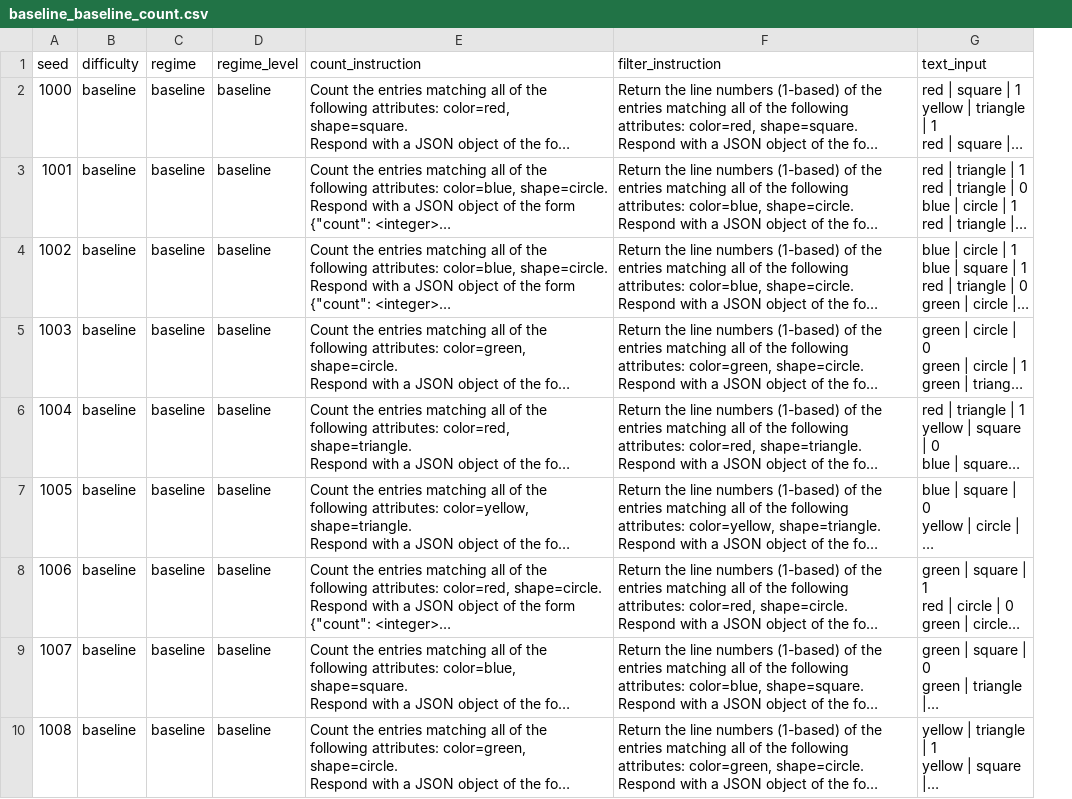
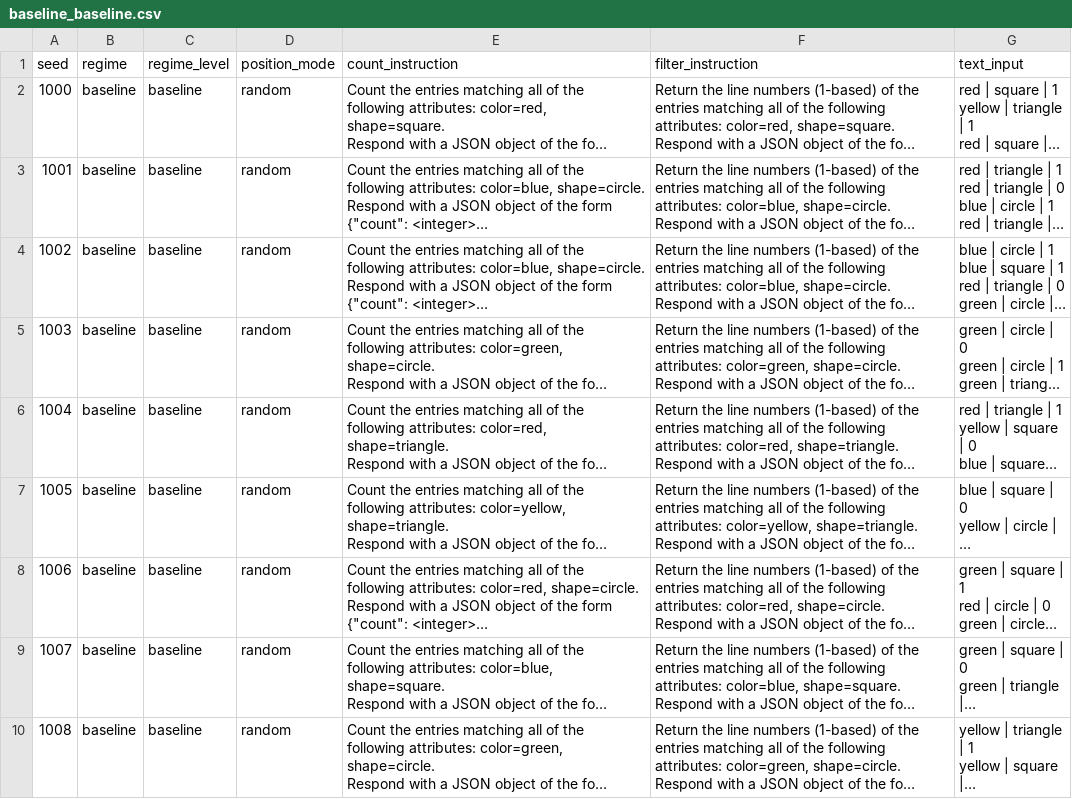
Before and after one commit to pwegrzynowicz/abc-benchmark, a CSV file: artifacts/datasets/selective_attention/feature_text_v2/baseline_baseline.csv (was artifacts/datasets/selective_attention/feature_text_v2/baseline_baseline_count.csv), drawn as a sheet; only a part is shown; long unchanged cells end in …; removed rows and columns are numbered as before the commit, all else as after; the diff names each change by its address in the sheet, - before the commit and + after, or states it on an @@ line.

Commit message:
feat: more regimes/axis for feature text generator

```diff
--- a/artifacts/datasets/selective_attention/feature_text_v2/baseline_baseline_count.csv
+++ b/artifacts/datasets/selective_attention/feature_text_v2/baseline_baseline.csv
-column B (difficulty), rows 2-10: all baseline
+column D (position_mode), rows 2-10: all random
```
Also changed, not shown: artifacts/datasets/selective_attention/feature_text_v2/confound_sweep_extreme.csv, artifacts/datasets/selective_attention/feature_text_v2/noise_width_sweep_n0.csv, 47 other files.
